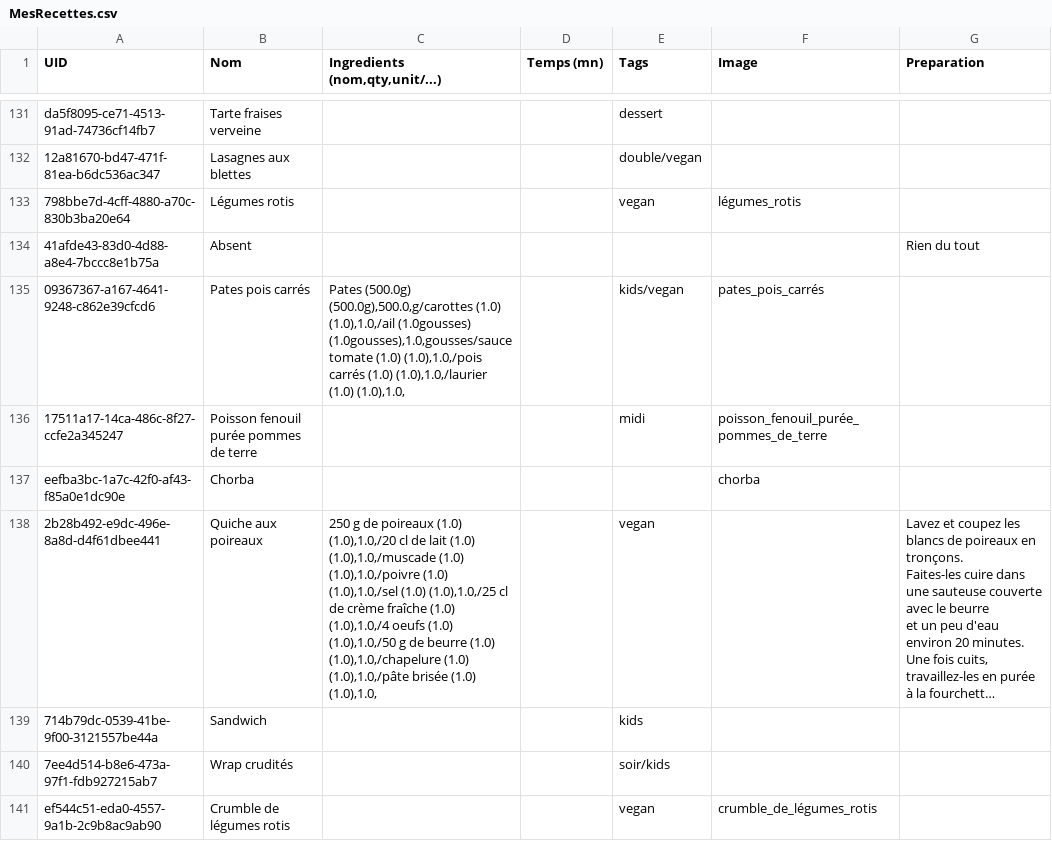
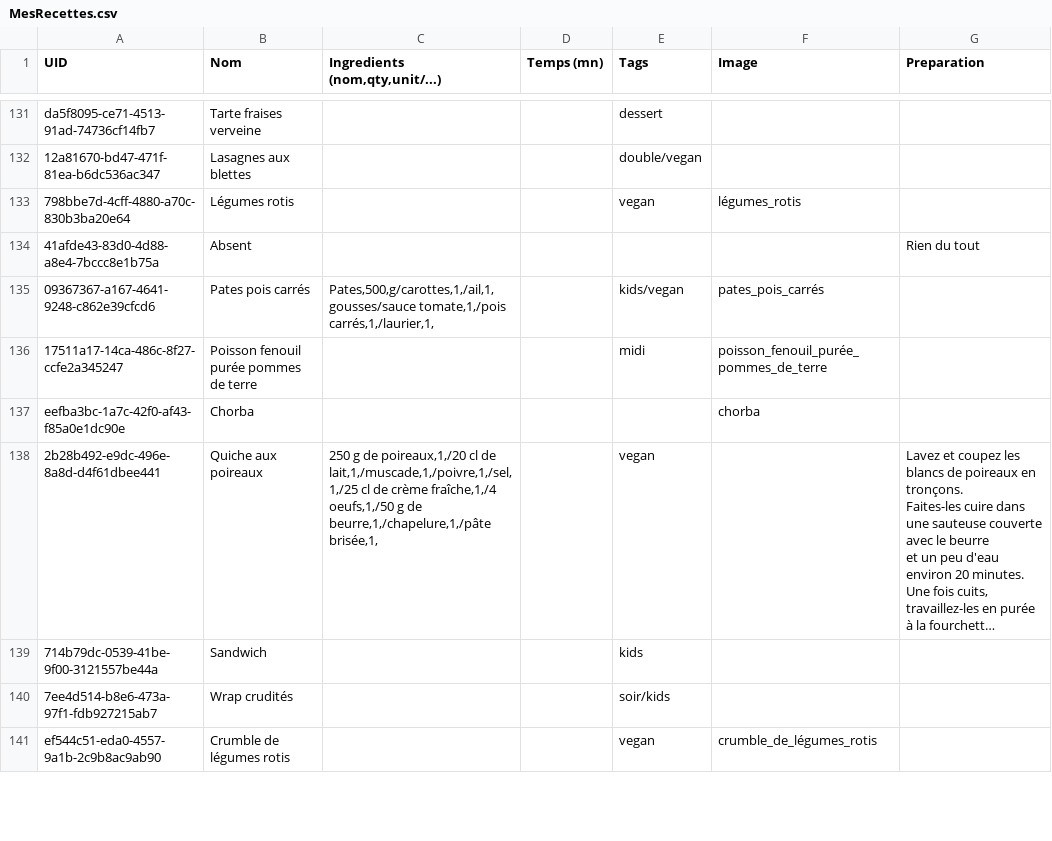
Before and after one commit to juvarlet/a_table, a CSV file: MesRecettes.csv, drawn as a sheet; only a part is shown, gaps mark what is left out; long unchanged cells end in …; the diff covers the shown part only; the diff names each change by its address in the sheet, - before the commit and + after, or states it on an @@ line.

```diff
--- a/MesRecettes.csv
+++ b/MesRecettes.csv
-C135 (Ingredients (nom,qty,unit/...)): Pates (500.0g) (500.0g),500.0,g/carottes (1.0) (1.0),1.0,/ail (1.0gousses) (1.0gousses),1.0,gousses/sauce tomate (1.0) (1.0),1.0,/pois carrés (1.0) (1.0),1.0,/laurier (1.0) (1.0),1.0,
+C135 (Ingredients (nom,qty,unit/...)): Pates,500,g/carottes,1,/ail,1,gousses/sauce tomate,1,/pois carrés,1,/laurier,1,
-C138 (Ingredients (nom,qty,unit/...)): …g de poireaux (1.0) (1.0),1.0,/20 cl de lait (1.0) (1.0),1.0,/muscade (1.0) (1.0),1.0,/poivre (1.0) (1.0),1.0,/sel (1.0) (1.0),1.0,/25 cl de crème fraîche (1.0) (1.0),1.0,/4 oeufs (1.0) (1.0),1.0,/50 g de beurre (1.0) (1.0),1.0,/chapelure (1.0) (1.0),1.0,/pâte brisée (1.0) (1.0),1.0,
+C138 (Ingredients (nom,qty,unit/...)): …g de poireaux,1,/20 cl de lait,1,/muscade,1,/poivre,1,/sel,1,/25 cl de crème fraîche,1,/4 oeufs,1,/50 g de beurre,1,/chapelure,1,/pâte brisée,1,
```
Also changed, not shown: 62 edited cells elsewhere in this file.
